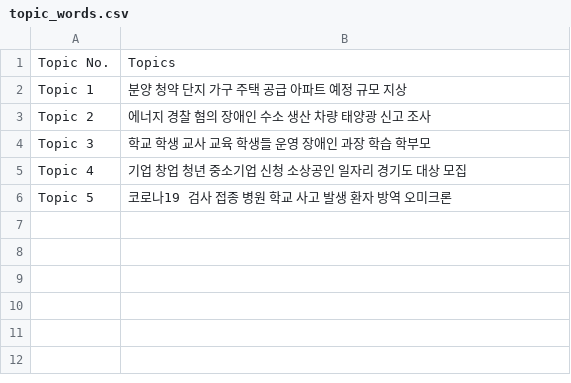
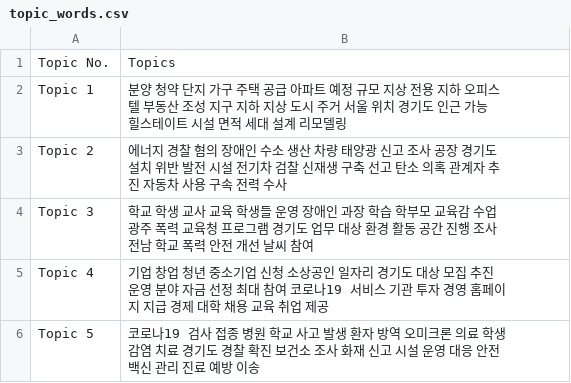
Before and after one commit to HANENCIA/latentDirichletAllocation-Python, a CSV file: result/sample/topic_words.csv, drawn as a sheet.

```diff
--- a/result/sample/topic_words.csv
+++ b/result/sample/topic_words.csv
@@ -1,6 +1,6 @@
 Topic No.,Topics
-Topic 1,분양 청약 단지 가구 주택 공급 아파트 예정 규모 지상
-Topic 2,에너지 경찰 혐의 장애인 수소 생산 차량 태양광 신고 조사
-Topic 3,학교 학생 교사 교육 학생들 운영 장애인 과장 학습 학부모
-Topic 4,기업 창업 청년 중소기업 신청 소상공인 일자리 경기도 대상 모집
-Topic 5,코로나19 검사 접종 병원 학교 사고 발생 환자 방역 오미크론
+Topic 1,분양 청약 단지 가구 주택 공급 아파트 예정 규모 지상 전용 지하 오피스텔 부동산 조성 지구 지하 지상 도시 주거 서울 위치 경기도 인근 가능 힐스테이트 시설 면적 세대 설계 리모델링
+Topic 2,에너지 경찰 혐의 장애인 수소 생산 차량 태양광 신고 조사 공장 경기도 설치 위반 발전 시설 전기차 검찰 신재생 구축 선고 탄소 의혹 관계자 추진 자동차 사용 구속 전력 수사
+Topic 3,학교 학생 교사 교육 학생들 운영 장애인 과장 학습 학부모 교육감 수업 광주 폭력 교육청 프로그램 경기도 업무 대상 환경 활동 공간 진행 조사 전남 학교 폭력 안전 개선 날씨 참여
+Topic 4,기업 창업 청년 중소기업 신청 소상공인 일자리 경기도 대상 모집 추진 운영 분야 자금 선정 최대 참여 코로나19 서비스 기관 투자 경영 홈페이지 지급 경제 대학 채용 교육 취업 제공
+Topic 5,코로나19 검사 접종 병원 학교 사고 발생 환자 방역 오미크론 의료 학생 감염 치료 경기도 경찰 확진 보건소 조사 화재 신고 시설 운영 대응 안전 백신 관리 진료 예방 이송
```
Also changed, not shown: 20 other files.
